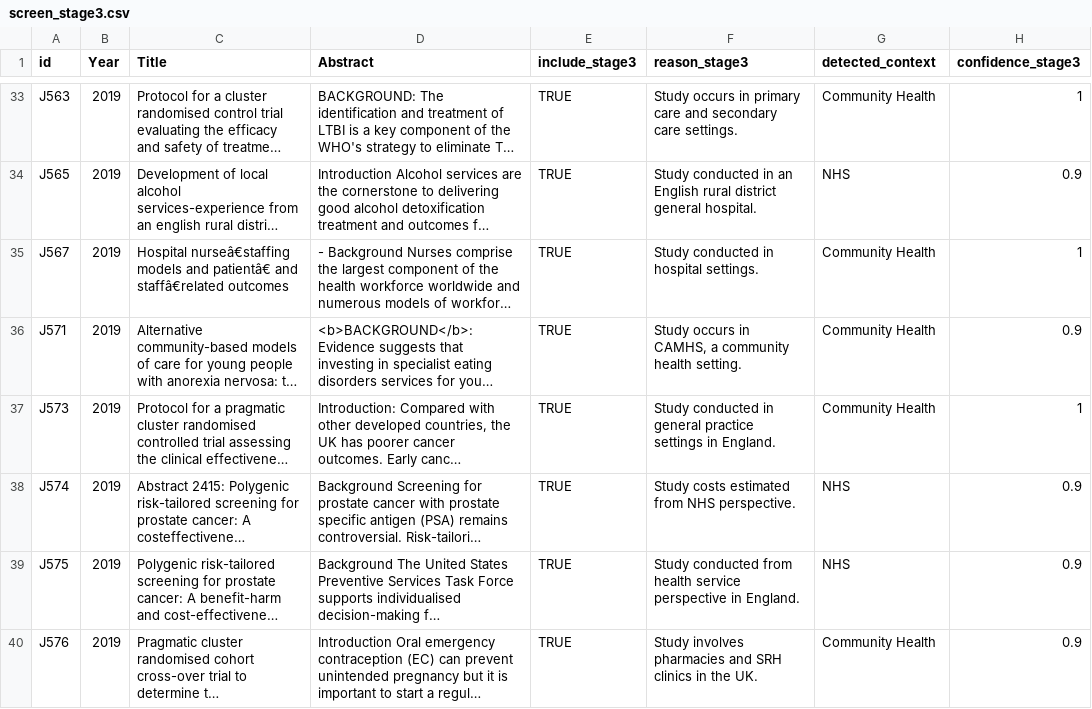
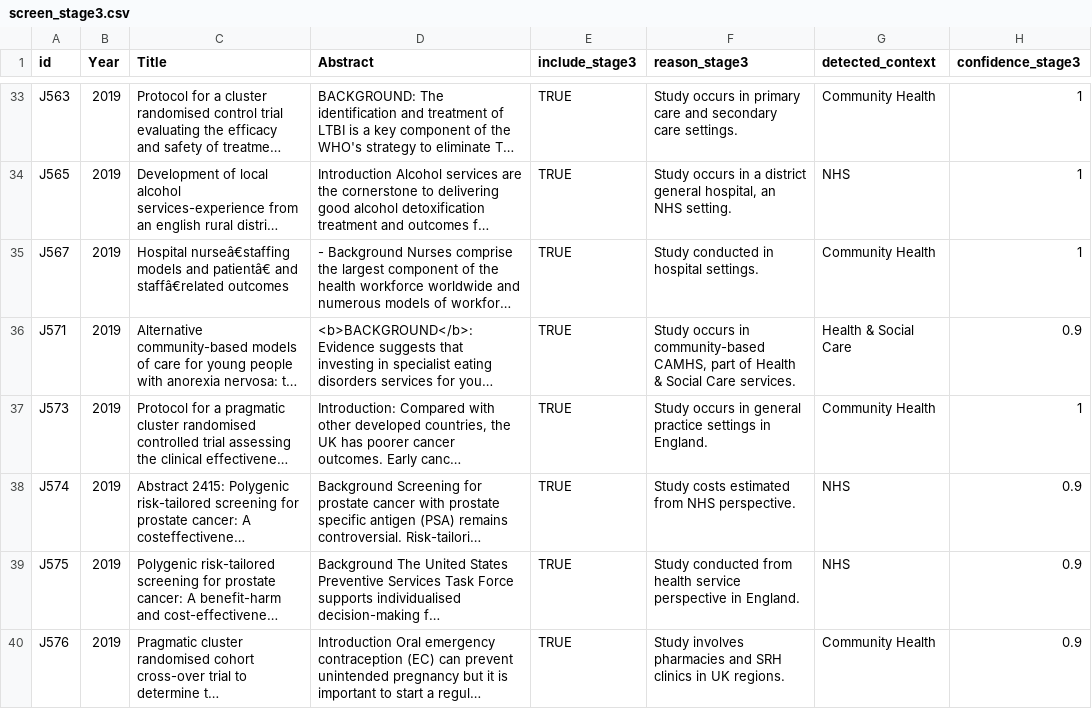
Before and after one commit to AkshataAhire/NHSCRB, a CSV file: Screen_3_Occur_In_NHS/data/screen_stage3.csv, drawn as a sheet; only a part is shown, gaps mark what is left out; long unchanged cells end in …; the diff covers the shown part only; the diff names each change by its address in the sheet, - before the commit and + after, or states it on an @@ line.

```diff
--- a/Screen_3_Occur_In_NHS/data/screen_stage3.csv
+++ b/Screen_3_Occur_In_NHS/data/screen_stage3.csv
-F34 (reason_stage3): Study conducted in an English rural district general hospital.
+F34 (reason_stage3): Study occurs in a district general hospital, an NHS setting.
-H34 (confidence_stage3): 0.9
+H34 (confidence_stage3): 1
-F36 (reason_stage3): …occurs in CAMHS, a community health setting.
+F36 (reason_stage3): …occurs in community-based CAMHS, part of Health & Social Care services.
-G36 (detected_context): Community Health
+G36 (detected_context): Health & Social Care
-F37 (reason_stage3): Study conducted in general…
+F37 (reason_stage3): Study occurs in general…
-F40 (reason_stage3): …clinics in the UK.
+F40 (reason_stage3): …clinics in UK regions.
```
Also changed, not shown: 145 edited cells elsewhere in this file.
